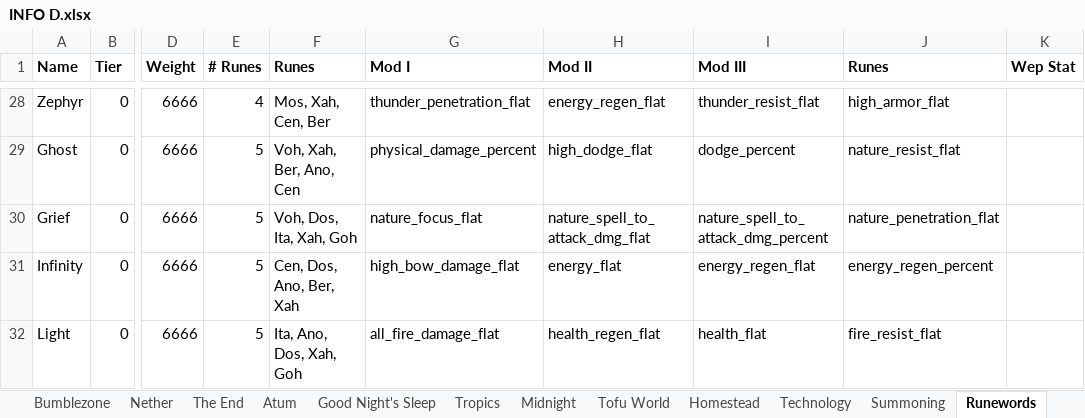
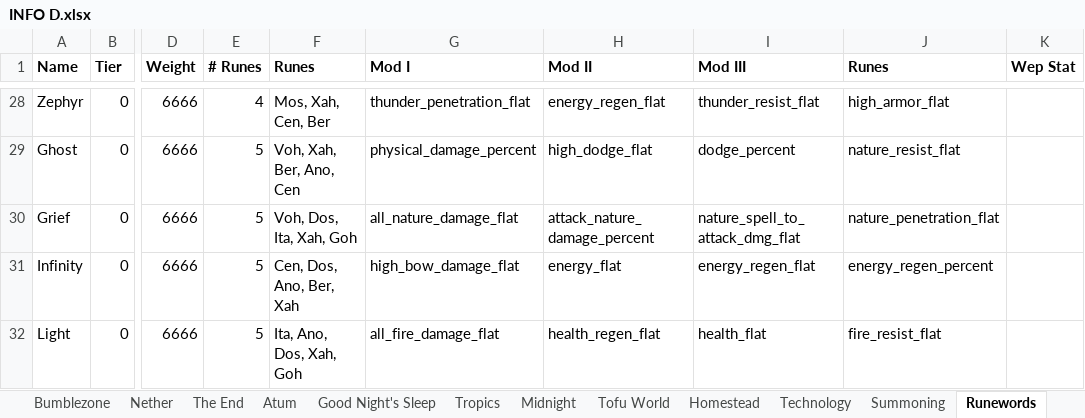
Before and after one commit to mahjerion/Craft-to-Exile-Dissonance-Server, an Excel workbook: INFO D.xlsx, sheet Runewords, drawn as a sheet; only a part is shown, gaps mark what is left out; values as stored, in another font and other column widths than the file's, no borders; the diff names each change by its address in the sheet, - before the commit and + after, or states it on an @@ line.

```diff
--- a/INFO D.xlsx (sheet Runewords)
+++ b/INFO D.xlsx (sheet Runewords)
-G30 (Mod I): nature_focus_flat
+G30 (Mod I): all_nature_damage_flat
-H30 (Mod II): nature_spell_to_attack_dmg_flat
+H30 (Mod II): attack_nature_damage_percent
-I30 (Mod III): nature_spell_to_attack_dmg_percent
+I30 (Mod III): nature_spell_to_attack_dmg_flat
```
Also changed, not shown: sheet Uniques, sheet Sets, 15 other files.
